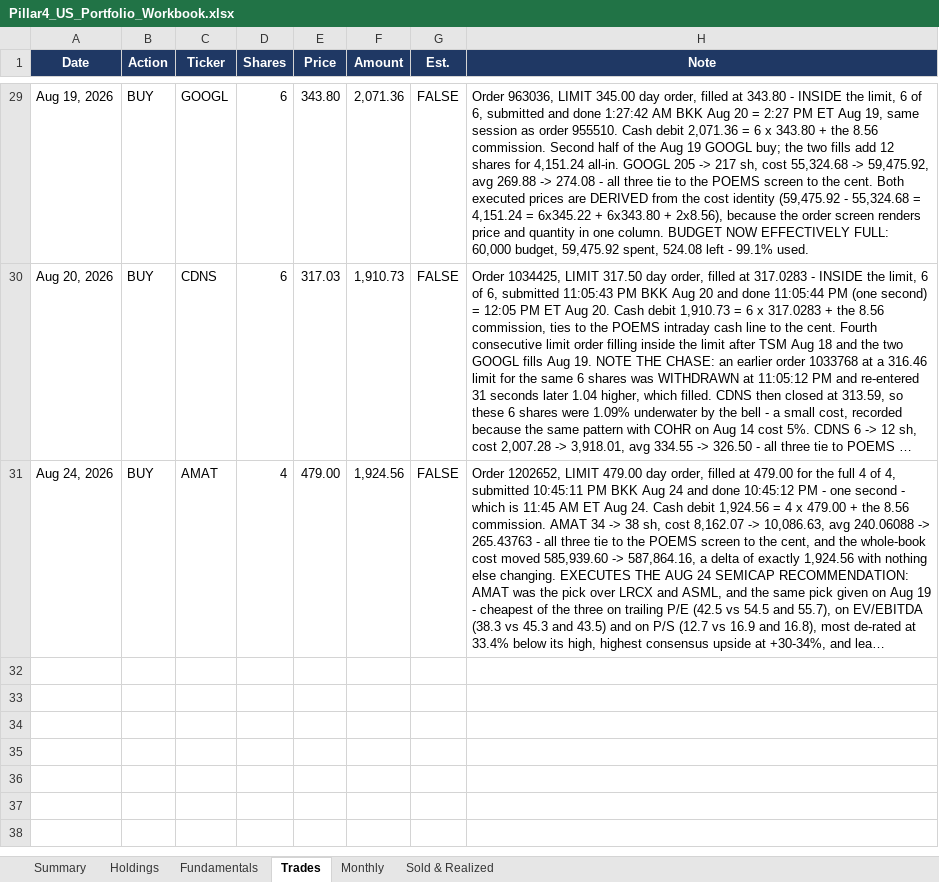
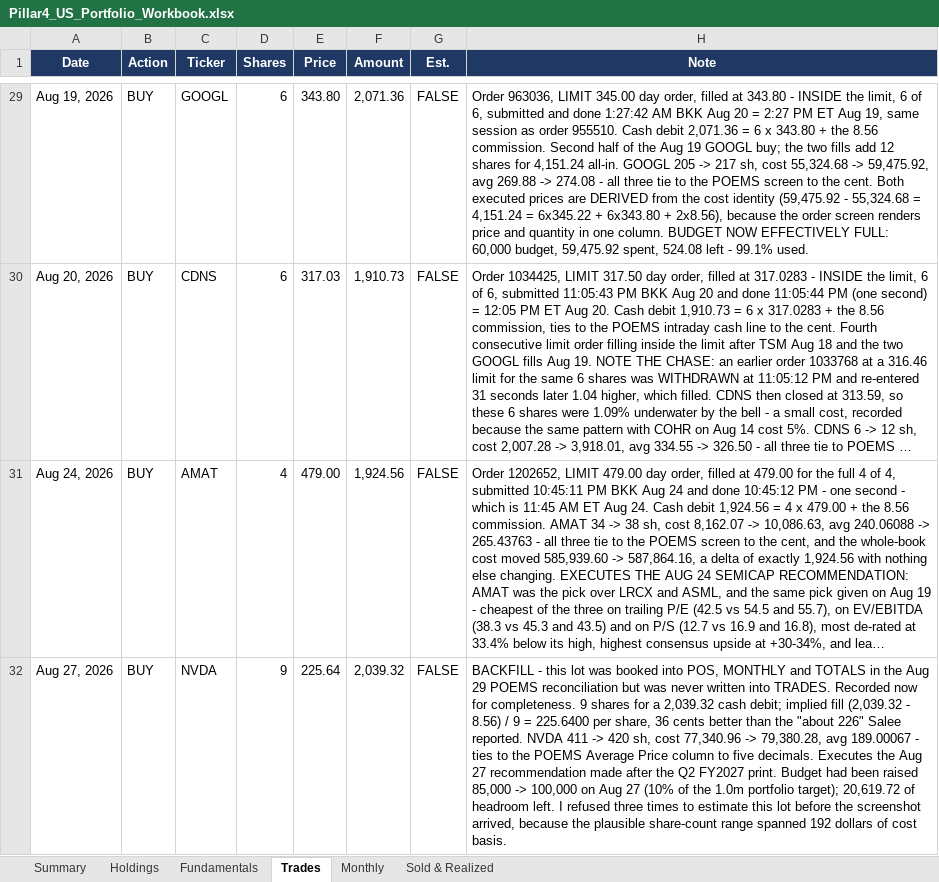
Before and after one commit to sakulratpradit/p4-trrsg5, an Excel workbook: src/Pillar4_US_Portfolio_Workbook.xlsx, sheet Trades, drawn as a sheet; only a part is shown, gaps mark what is left out; long unchanged cells end in …; values as stored, in another font and other column widths than the file's, no borders; the diff covers the shown part only; the diff names each change by its address in the sheet, - before the commit and + after, or states it on an @@ line.

```diff
--- a/src/Pillar4_US_Portfolio_Workbook.xlsx (sheet Trades)
+++ b/src/Pillar4_US_Portfolio_Workbook.xlsx (sheet Trades)
+row 32: Aug 27, 2026 | BUY | NVDA | 9 | 225.64 | 2,039.32 | FALSE | BACKFILL - this lot was booked into POS, MONTHLY and TOTALS in the Aug 29 POEMS reconciliation but was never written into TRADES. Recorded now for completeness. 9 shares for a 2,039.32 cash debit; implied fill (2,039.32 - 8.56) / 9 = 225.6400 per share, 36 cents better than the "about 226" Salee reported. NVDA 411 -> 420 sh, cost 77,340.96 -> 79,380.28, avg 189.00067 - ties to the POEMS Average Price column to five decimals. Executes the Aug 27 recommendation made after the Q2 FY2027 print. Budget had been raised 85,000 -> 100,000 on Aug 27 (10% of the 1.0m portfolio target); 20,619.72 of headroom left. I refused three times to estimate this lot before the screenshot arrived, because the plausible share-count range spanned 192 dollars of cost basis.
```
Also changed, not shown: 2 added rows elsewhere in this sheet, sheet Fundamentals, sheet Holdings, sheet Monthly, sheet Summary, sheet Sold & Realized.
